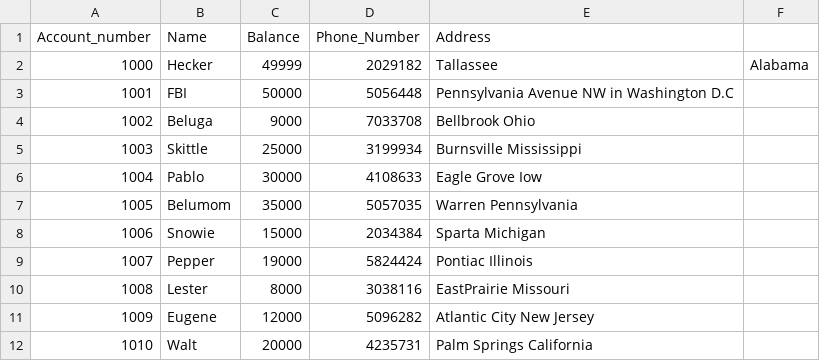
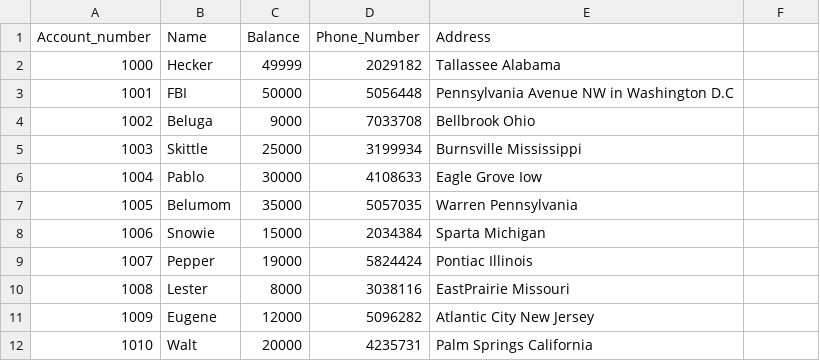
Before and after one commit to VoLTonGH/IP-Project, a CSV file: bank_file.csv, drawn as a sheet.

Commit message:
Update bank_file.csv

```diff
--- a/bank_file.csv
+++ b/bank_file.csv
@@ -1,3 +1,3 @@
 Account_number,Name,Balance,Phone_Number,Address
-1000,Hecker,49999,2029182,Tallassee, Alabama
+1000,Hecker,49999,2029182,Tallassee Alabama
 1001,FBI,50000,5056448,Pennsylvania Avenue NW in Washington D.C
```
